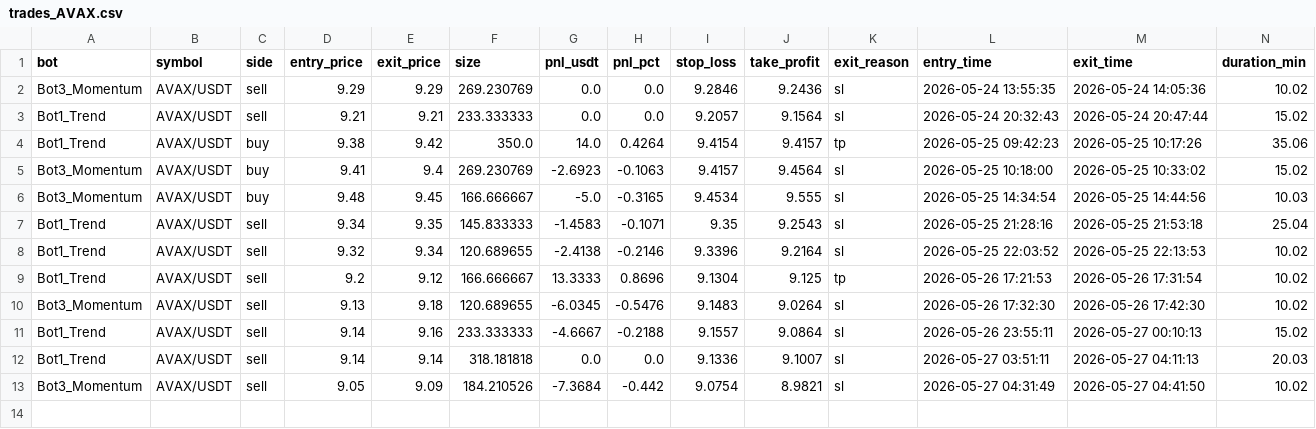
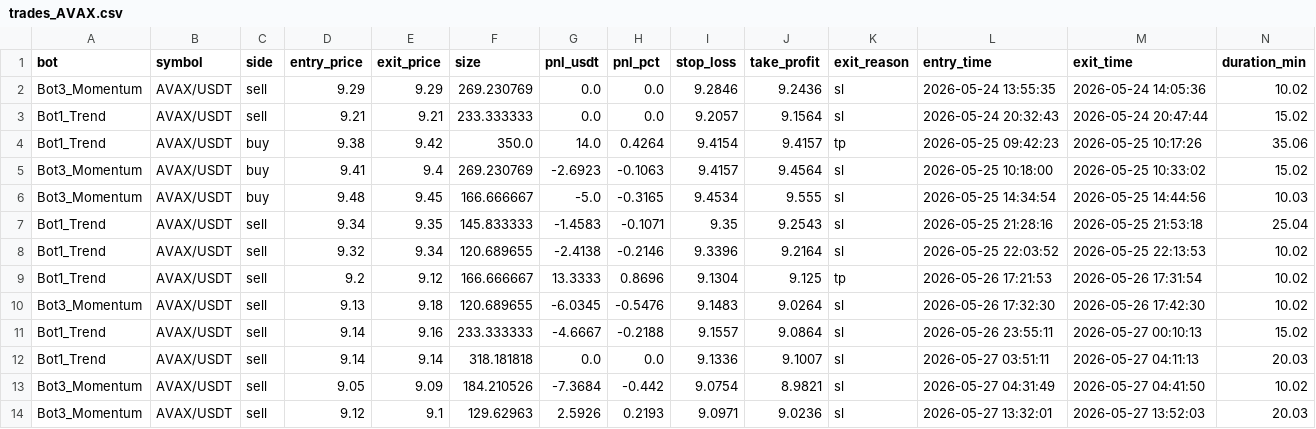
Before and after one commit to Jorjota12/trading_bots, a CSV file: trades_AVAX.csv, drawn as a sheet; the diff names each change by its address in the sheet, - before the commit and + after, or states it on an @@ line.

Commit message:
update trades_AVAX.csv

```diff
--- a/trades_AVAX.csv
+++ b/trades_AVAX.csv
+row 14: Bot3_Momentum | AVAX/USDT | sell | 9.12 | 9.1 | 129.62963 | 2.5926 | 0.2193 | 9.0971 | 9.0236 | sl | 2026-05-27 13:32:01 | 2026-05-27 13:52:03 | 20.03
```
